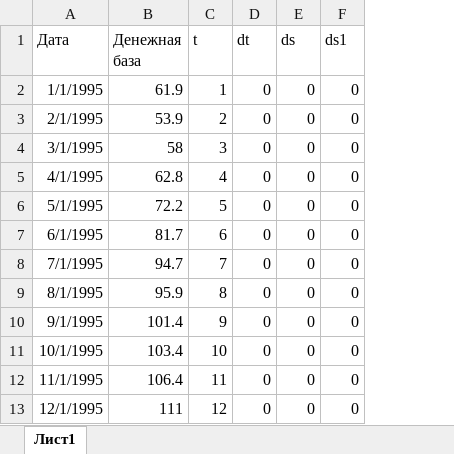
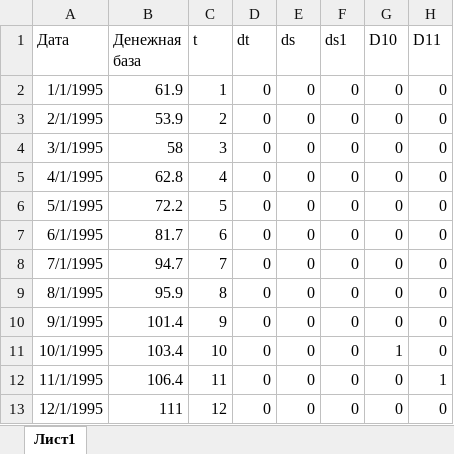
Before and after one commit to Reilasan/TS-analyst, an Excel workbook: денежная_масса.xlsx, sheet Лист1, drawn as a sheet; only a part is shown; values as stored, in another font and other column widths than the file's, no borders; the diff names each change by its address in the sheet, - before the commit and + after, or states it on an @@ line.

Commit message:
money mass modify for season

```diff
--- a/денежная_масса.xlsx (sheet Лист1)
+++ b/денежная_масса.xlsx (sheet Лист1)
+column G (D10), rows 2-13: 0 | 0 | 0 | 0 | 0 | 0 | 0 | 0 | 0 | 1 | 0 | 0
+column H (D11), rows 2-13: 0 | 0 | 0 | 0 | 0 | 0 | 0 | 0 | 0 | 0 | 1 | 0
```
